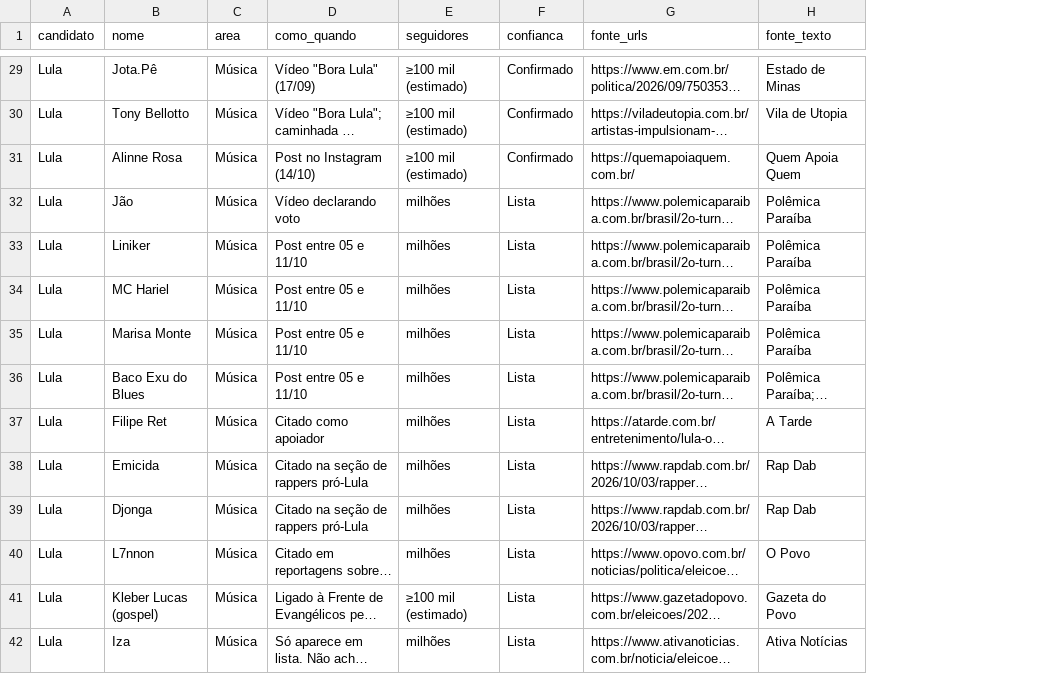
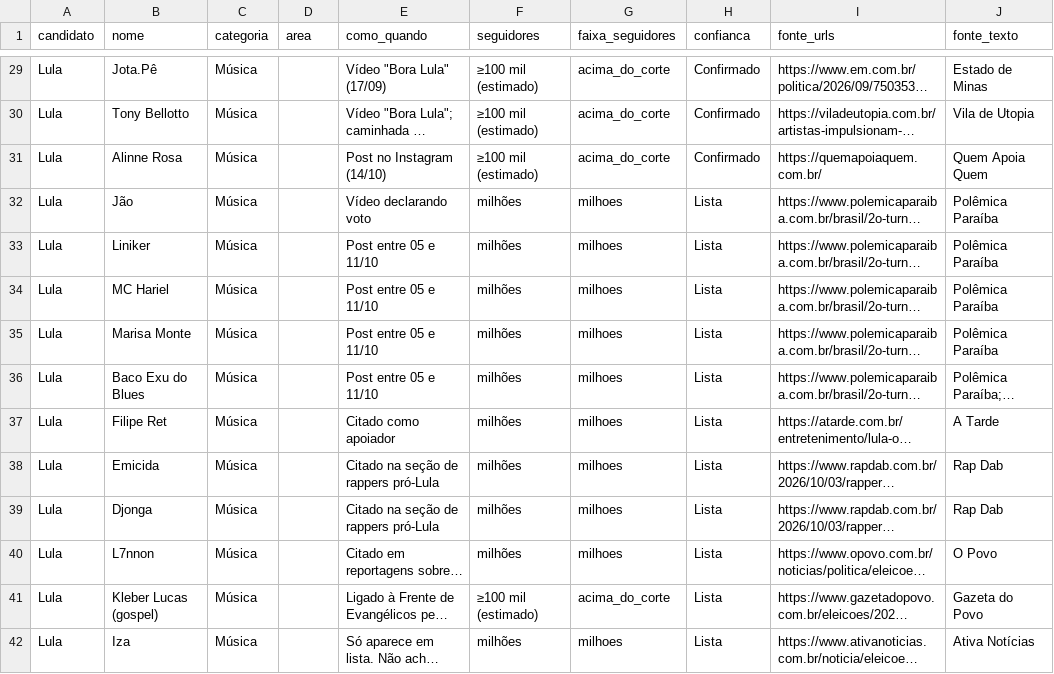
Before and after one commit to tatografa/tatografa, a CSV file: pesquisas/eleicoes-2026-apoios-famosos/apoios.csv, drawn as a sheet; only a part is shown, gaps mark what is left out; long unchanged cells end in …; addresses are those after the commit; the diff covers the shown part only; the diff names each change by its address in the sheet, - before the commit and + after, or states it on an @@ line.

```diff
--- a/pesquisas/eleicoes-2026-apoios-famosos/apoios.csv
+++ b/pesquisas/eleicoes-2026-apoios-famosos/apoios.csv
+column C (categoria), rows 29-42: all Música
+column G (faixa_seguidores), rows 29-42: acima_do_corte | acima_do_corte | acima_do_corte | milhoes | milhoes | milhoes | milhoes | milhoes | milhoes | milhoes | milhoes | milhoes | acima_do_corte | milhoes
-D29:D42 (area): Música
+D29:D42 (area): (empty)
```
Also changed, not shown: 123 edited cells elsewhere in this file, 6 other files.
